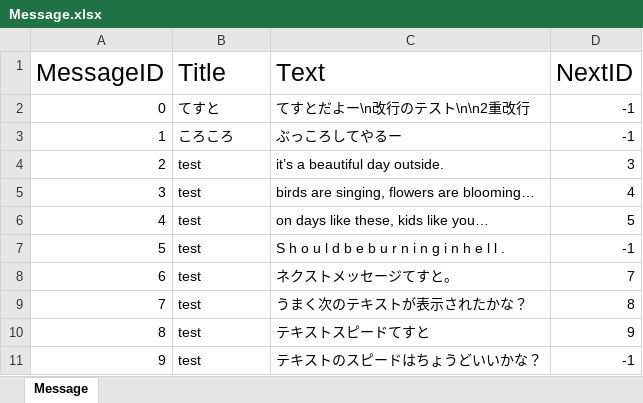
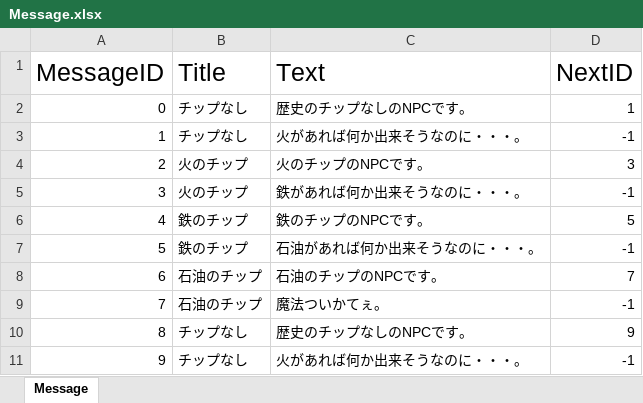
Before and after one commit to kbc15gc/game, an Excel workbook: game/Decide/Decide/Asset/Data/Message.xlsx, sheet Message, drawn as a sheet; values as stored, in another font and other column widths than the file's, no borders; the diff names each change by its address in the sheet, - before the commit and + after, or states it on an @@ line.

```diff
--- a/game/Decide/Decide/Asset/Data/Message.xlsx (sheet Message)
+++ b/game/Decide/Decide/Asset/Data/Message.xlsx (sheet Message)
-B2 (Title): てすと
+B2 (Title): チップなし
-C2 (Text): てすとだよー\n改行のテスト\n\n2重改行
+C2 (Text): 歴史のチップなしのNPCです。
-D2 (NextID): -1
+D2 (NextID): 1
-B3 (Title): ころころ
+B3 (Title): チップなし
-C3 (Text): ぶっころしてやるー
+C3 (Text): 火があれば何か出来そうなのに・・・。
-B4:B5 (Title): test
+B4:B5 (Title): 火のチップ
-C4 (Text): it’s a beautiful day outside.
+C4 (Text): 火のチップのNPCです。
-C5 (Text): birds are singing, flowers are blooming…
+C5 (Text): 鉄があれば何か出来そうなのに・・・。
-D5 (NextID): 4
+D5 (NextID): -1
-B6:B7 (Title): test
+B6:B7 (Title): 鉄のチップ
-C6 (Text): on days like these, kids like you…
+C6 (Text): 鉄のチップのNPCです。
-C7 (Text): S h o u l d b e b u r n i n g i n h e l l .
+C7 (Text): 石油があれば何か出来そうなのに・・・。
-B8:B9 (Title): test
+B8:B9 (Title): 石油のチップ
-C8 (Text): ネクストメッセージてすと。
+C8 (Text): 石油のチップのNPCです。
-C9 (Text): うまく次のテキストが表示されたかな？
+C9 (Text): 魔法ついかてぇ。
-D9 (NextID): 8
+D9 (NextID): -1
-B10:B11 (Title): test
+B10:B11 (Title): チップなし
-C10 (Text): テキストスピードてすと
+C10 (Text): 歴史のチップなしのNPCです。
-C11 (Text): テキストのスピードはちょうどいいかな？
+C11 (Text): 火があれば何か出来そうなのに・・・。
```
Also changed, not shown: 15 other files.
